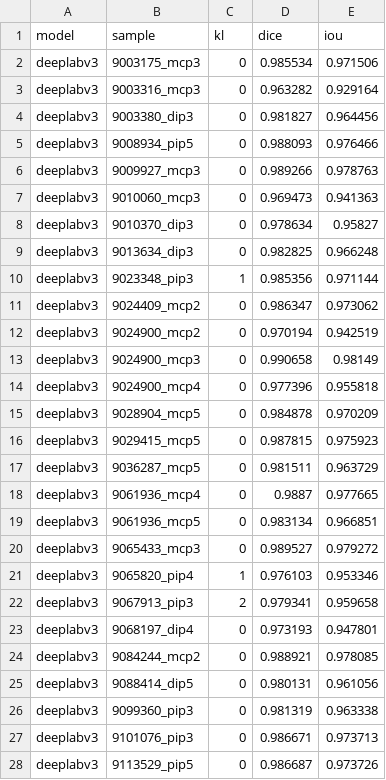
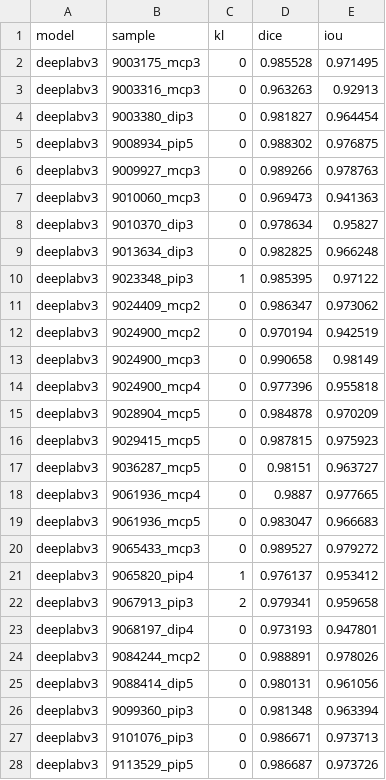
Before and after one commit to SujanGowda2002/finger_joint_bone_segmentation, a CSV file: outputs/segmentation_eval_by_kl/deeplabv3_per_image_metrics_by_kl.csv, drawn as a sheet; only a part is shown; the diff covers the shown part only.

```diff
--- a/outputs/segmentation_eval_by_kl/deeplabv3_per_image_metrics_by_kl.csv
+++ b/outputs/segmentation_eval_by_kl/deeplabv3_per_image_metrics_by_kl.csv
@@ -1,6 +1,6 @@
 model,sample,kl,dice,iou
-deeplabv3,9003175_mcp3,0,0.985534,0.971506
-deeplabv3,9003316_mcp3,0,0.963282,0.929164
-deeplabv3,9003380_dip3,0,0.981827,0.964456
-deeplabv3,9008934_pip5,0,0.988093,0.976466
+deeplabv3,9003175_mcp3,0,0.985528,0.971495
+deeplabv3,9003316_mcp3,0,0.963263,0.92913
+deeplabv3,9003380_dip3,0,0.981827,0.964454
+deeplabv3,9008934_pip5,0,0.988302,0.976875
 deeplabv3,9009927_mcp3,0,0.989266,0.978763
@@ -9,3 +9,3 @@ deeplabv3,9010370_dip3,0,0.978634,0.95827
 deeplabv3,9013634_dip3,0,0.982825,0.966248
-deeplabv3,9023348_pip3,1,0.985356,0.971144
+deeplabv3,9023348_pip3,1,0.985395,0.97122
 deeplabv3,9024409_mcp2,0,0.986347,0.973062
@@ -16,12 +16,12 @@ deeplabv3,9028904_mcp5,0,0.984878,0.970209
 deeplabv3,9029415_mcp5,0,0.987815,0.975923
-deeplabv3,9036287_mcp5,0,0.981511,0.963729
+deeplabv3,9036287_mcp5,0,0.98151,0.963727
 deeplabv3,9061936_mcp4,0,0.9887,0.977665
-deeplabv3,9061936_mcp5,0,0.983134,0.966851
+deeplabv3,9061936_mcp5,0,0.983047,0.966683
 deeplabv3,9065433_mcp3,0,0.989527,0.979272
-deeplabv3,9065820_pip4,1,0.976103,0.953346
+deeplabv3,9065820_pip4,1,0.976137,0.953412
 deeplabv3,9067913_pip3,2,0.979341,0.959658
 deeplabv3,9068197_dip4,0,0.973193,0.947801
-deeplabv3,9084244_mcp2,0,0.988921,0.978085
+deeplabv3,9084244_mcp2,0,0.988891,0.978026
 deeplabv3,9088414_dip5,0,0.980131,0.961056
-deeplabv3,9099360_pip3,0,0.981319,0.963338
+deeplabv3,9099360_pip3,0,0.981348,0.963394
 deeplabv3,9101076_pip3,0,0.986671,0.973713
```
Also changed, not shown: 8 edited cells elsewhere in this file, outputs/segmentation_eval_by_kl/all_models_summary_by_kl.csv, outputs/segmentation_eval_by_kl/attention_unet_per_image_metrics_by_kl.csv, 43 other files.
